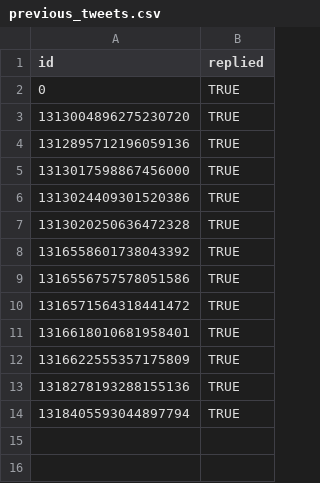
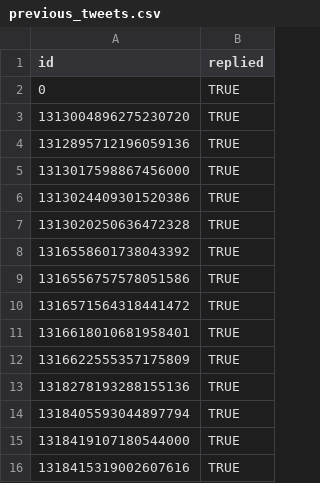
Before and after one commit to scott-saunders/covid_data_bot, a CSV file: previous_tweets.csv, drawn as a sheet.

Commit message:
update previous tweets file

```diff
--- a/previous_tweets.csv
+++ b/previous_tweets.csv
@@ -14 +14,3 @@ id,replied
 1318405593044897794,TRUE
+1318419107180544000,TRUE
+1318415319002607616,TRUE
```
